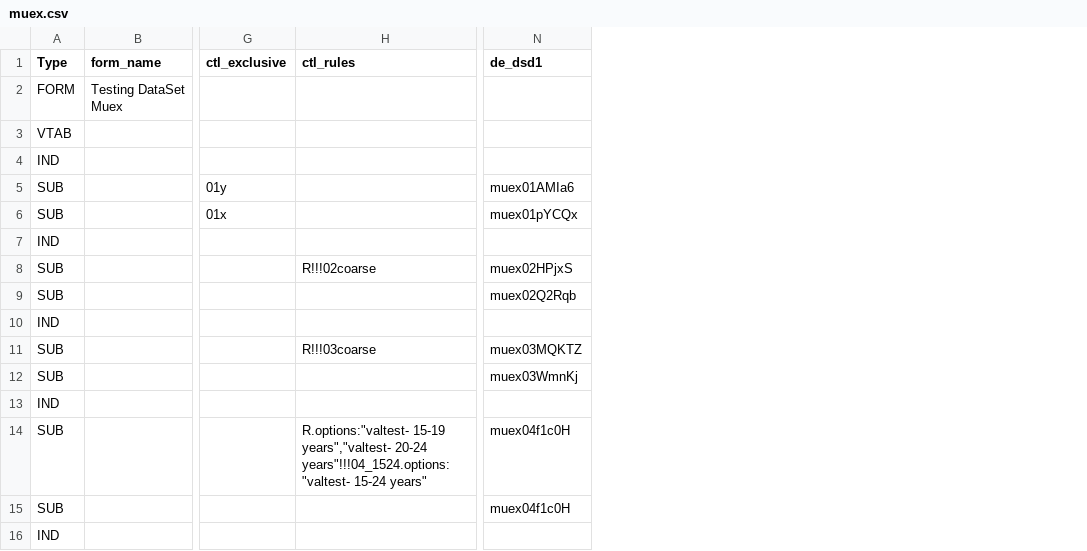
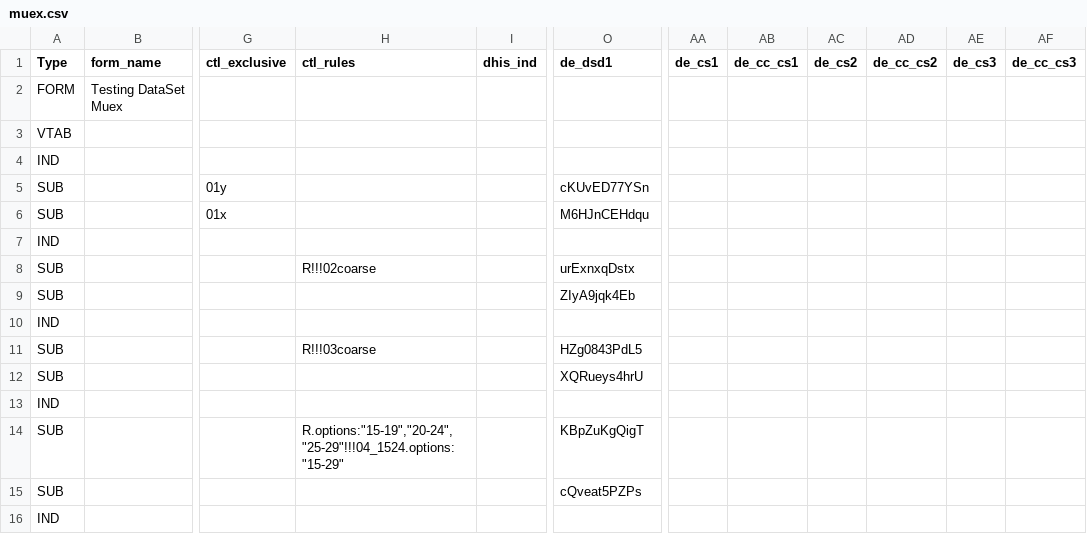
Before and after one commit to pepfar-datim/MERTide-Public, a CSV file: samples/control_files/muex.csv, drawn as a sheet; only a part is shown, gaps mark what is left out; addresses are those after the commit; the diff covers the shown part only; the diff names each change by its address in the sheet, - before the commit and + after, or states it on an @@ line.

```diff
--- a/samples/control_files/muex.csv
+++ b/samples/control_files/muex.csv
+column I (dhis_ind), empty
+column AA (de_cs1), empty
+column AB (de_cc_cs1), empty
+column AC (de_cs2), empty
+column AD (de_cc_cs2), empty
+column AE (de_cs3), empty
+column AF (de_cc_cs3), empty
-O5 (de_dsd1): muex01AMIa6
+O5 (de_dsd1): cKUvED77YSn
-O6 (de_dsd1): muex01pYCQx
+O6 (de_dsd1): M6HJnCEHdqu
-O8 (de_dsd1): muex02HPjxS
+O8 (de_dsd1): urExnxqDstx
-O9 (de_dsd1): muex02Q2Rqb
+O9 (de_dsd1): ZIyA9jqk4Eb
-O11 (de_dsd1): muex03MQKTZ
+O11 (de_dsd1): HZg0843PdL5
-O12 (de_dsd1): muex03WmnKj
+O12 (de_dsd1): XQRueys4hrU
-H14 (ctl_rules): R.options:"valtest- 15-19 years","valtest- 20-24 years"!!!04_1524.options:"valtest- 15-24 years"
+H14 (ctl_rules): R.options:"15-19","20-24","25-29"!!!04_1524.options:"15-29"
-O14 (de_dsd1): muex04f1c0H
+O14 (de_dsd1): KBpZuKgQigT
-O15 (de_dsd1): muex04f1c0H
+O15 (de_dsd1): cQveat5PZPs
```
Also changed, not shown: 18 edited cells elsewhere in this file, samples/control_files/equals.csv, samples/control_files/greaterthan.csv, 37 other files.
